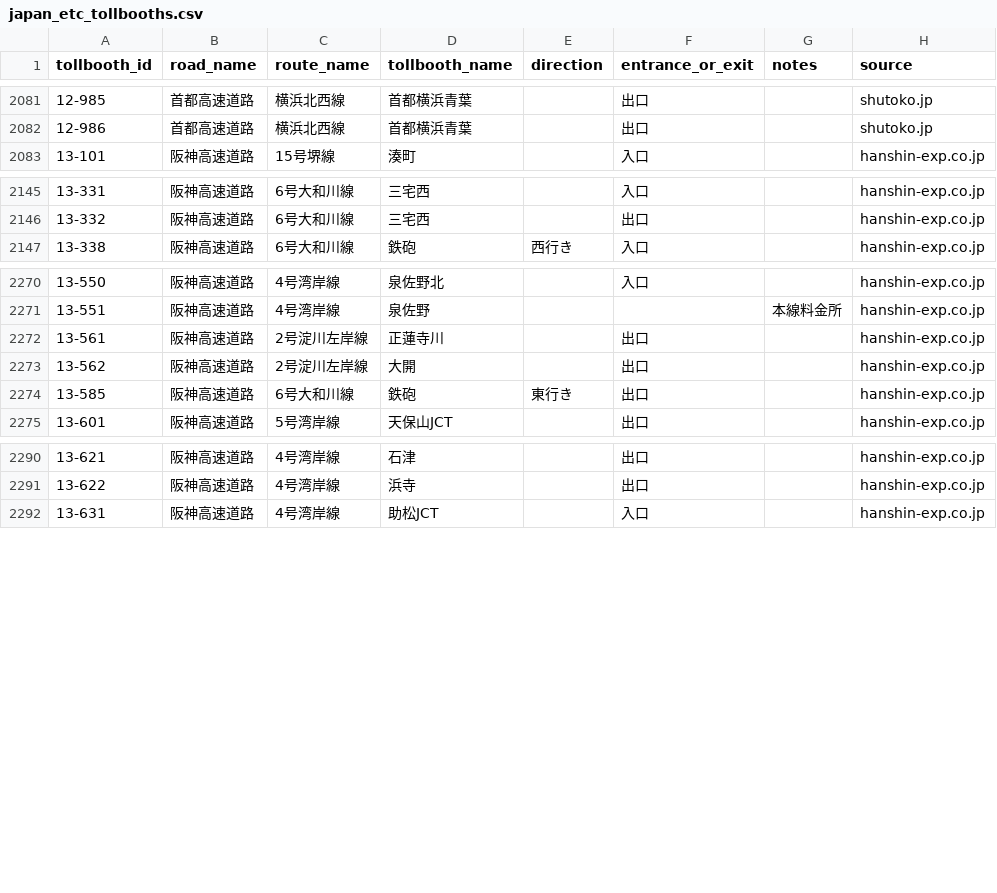
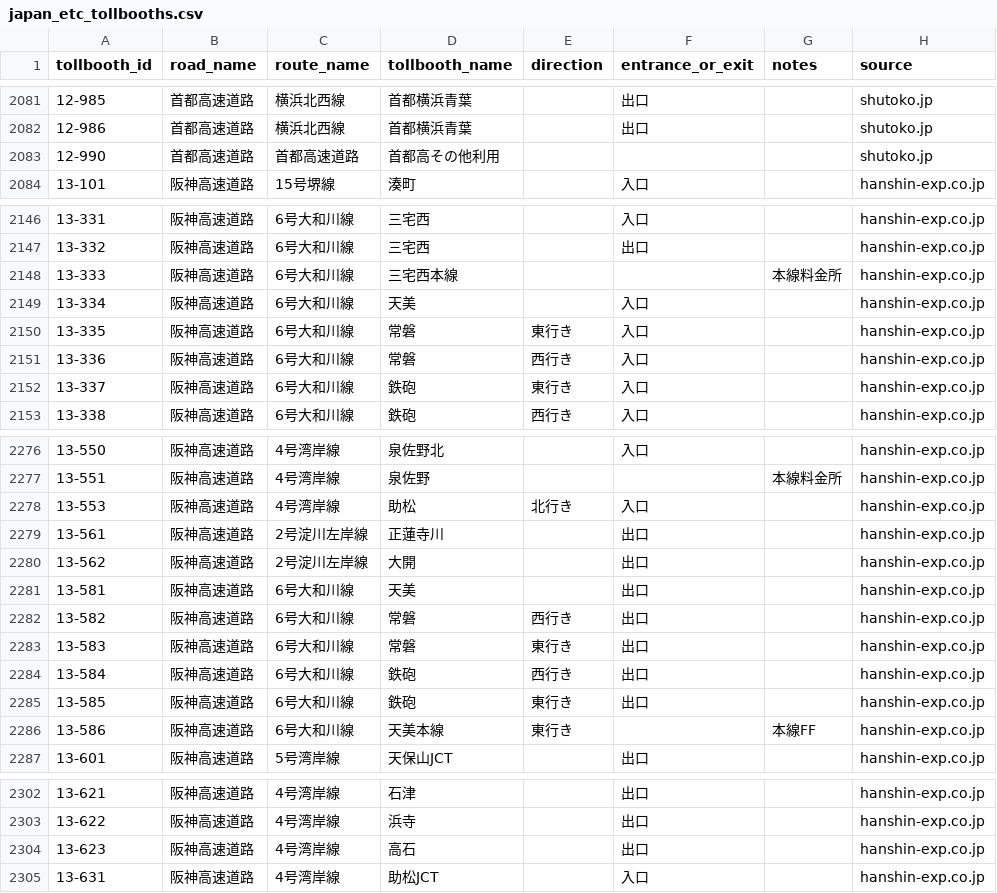
Before and after one commit to yujinakayama/smart-car-dashboard, a CSV file: ios/Dash/japan_etc_tollbooths.csv, drawn as a sheet; only a part is shown, gaps mark what is left out; the diff covers the shown part only; the diff names each change by its address in the sheet, - before the commit and + after, or states it on an @@ line.

Commit message:
[Dash] Import tollbooth database from japan_etc 0.9.0

```diff
--- a/ios/Dash/japan_etc_tollbooths.csv
+++ b/ios/Dash/japan_etc_tollbooths.csv
+row 2083: 12-990 | 首都高速道路 | 首都高速道路 | 首都高その他利用 |  |  |  | shutoko.jp
+row 2148: 13-333 | 阪神高速道路 | 6号大和川線 | 三宅西本線 |  |  | 本線料金所 | hanshin-exp.co.jp
+row 2149: 13-334 | 阪神高速道路 | 6号大和川線 | 天美 |  | 入口 |  | hanshin-exp.co.jp
+row 2150: 13-335 | 阪神高速道路 | 6号大和川線 | 常磐 | 東行き | 入口 |  | hanshin-exp.co.jp
+row 2151: 13-336 | 阪神高速道路 | 6号大和川線 | 常磐 | 西行き | 入口 |  | hanshin-exp.co.jp
+row 2152: 13-337 | 阪神高速道路 | 6号大和川線 | 鉄砲 | 東行き | 入口 |  | hanshin-exp.co.jp
+row 2278: 13-553 | 阪神高速道路 | 4号湾岸線 | 助松 | 北行き | 入口 |  | hanshin-exp.co.jp
+row 2281: 13-581 | 阪神高速道路 | 6号大和川線 | 天美 |  | 出口 |  | hanshin-exp.co.jp
+row 2282: 13-582 | 阪神高速道路 | 6号大和川線 | 常磐 | 西行き | 出口 |  | hanshin-exp.co.jp
+row 2283: 13-583 | 阪神高速道路 | 6号大和川線 | 常磐 | 東行き | 出口 |  | hanshin-exp.co.jp
+row 2284: 13-584 | 阪神高速道路 | 6号大和川線 | 鉄砲 | 西行き | 出口 |  | hanshin-exp.co.jp
+row 2286: 13-586 | 阪神高速道路 | 6号大和川線 | 天美本線 | 東行き |  | 本線FF | hanshin-exp.co.jp
+row 2304: 13-623 | 阪神高速道路 | 4号湾岸線 | 高石 |  | 出口 |  | hanshin-exp.co.jp
```
Also changed, not shown: 8 edited cells elsewhere in this file.
